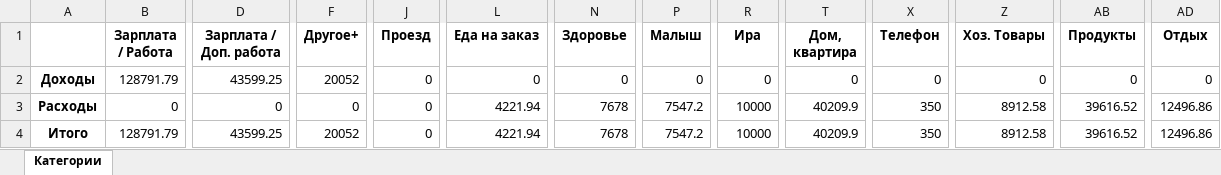
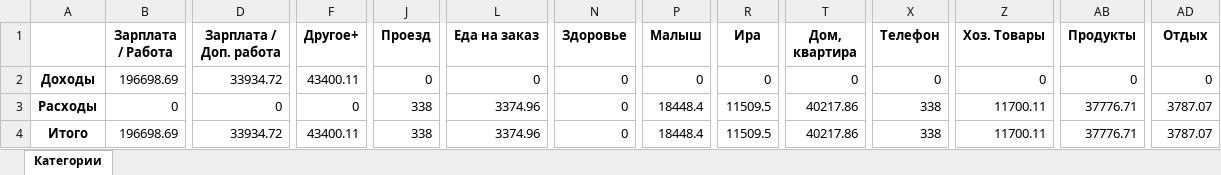
Before and after one commit to AndreyLV/Parsing_zenmony_csv, an Excel workbook: financial_report.xlsx, sheet Категории, drawn as a sheet; only a part is shown, gaps mark what is left out; values as stored, in another font and other column widths than the file's, no borders; the diff covers the shown part only; the diff names each change by its address in the sheet, - before the commit and + after, or states it on an @@ line.

```diff
--- a/financial_report.xlsx (sheet Категории)
+++ b/financial_report.xlsx (sheet Категории)
-B2 (Зарплата / Работа): 128791.79
+B2 (Зарплата / Работа): 196698.69
-D2 (Зарплата / Доп. работа): 43599.25
+D2 (Зарплата / Доп. работа): 33934.72
-F2 (Другое+): 20052
+F2 (Другое+): 43400.11
-J3:J4 (Проезд): 0
+J3:J4 (Проезд): 338
-L3:L4 (Еда на заказ): 4221.94
+L3:L4 (Еда на заказ): 3374.96
-N3:N4 (Здоровье): 7678
+N3:N4 (Здоровье): 0
-P3:P4 (Малыш): 7547.2
+P3:P4 (Малыш): 18448.4
-R3:R4 (Ира): 10000
+R3:R4 (Ира): 11509.5
-T3:T4 (Дом, квартира): 40209.9
+T3:T4 (Дом, квартира): 40217.86
-X3:X4 (Телефон): 350
+X3:X4 (Телефон): 338
-Z3:Z4 (Хоз. Товары): 8912.58
+Z3:Z4 (Хоз. Товары): 11700.11
-AB3:AB4 (Продукты): 39616.52
+AB3:AB4 (Продукты): 37776.71
-AD3:AD4 (Отдых): 12496.86
+AD3:AD4 (Отдых): 3787.07
-B4 (Зарплата / Работа): 128791.79
+B4 (Зарплата / Работа): 196698.69
-D4 (Зарплата / Доп. работа): 43599.25
+D4 (Зарплата / Доп. работа): 33934.72
-F4 (Другое+): 20052
+F4 (Другое+): 43400.11
```
Also changed, not shown: 12 edited cells elsewhere in this sheet, 1 other file.
